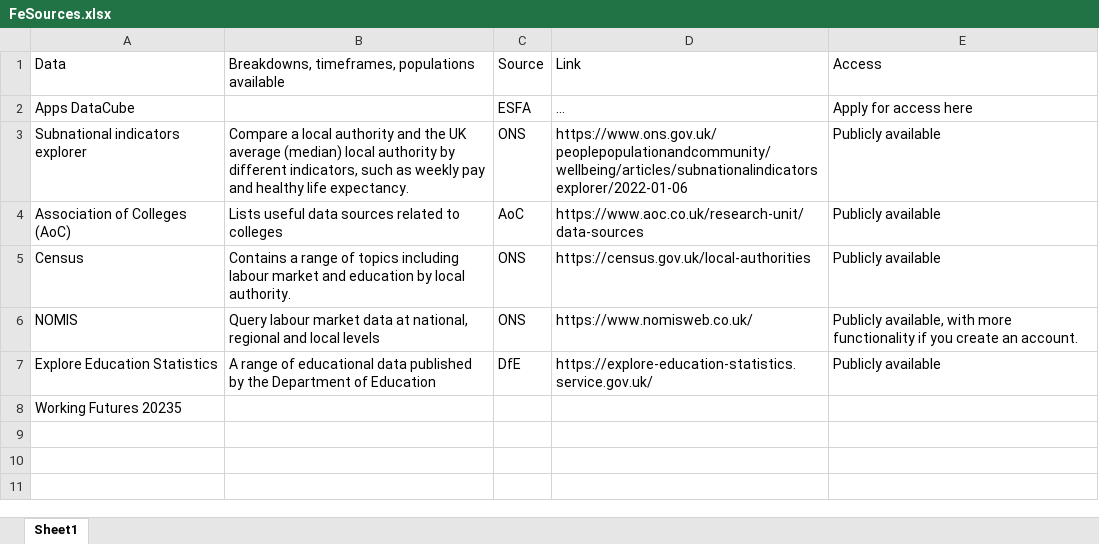
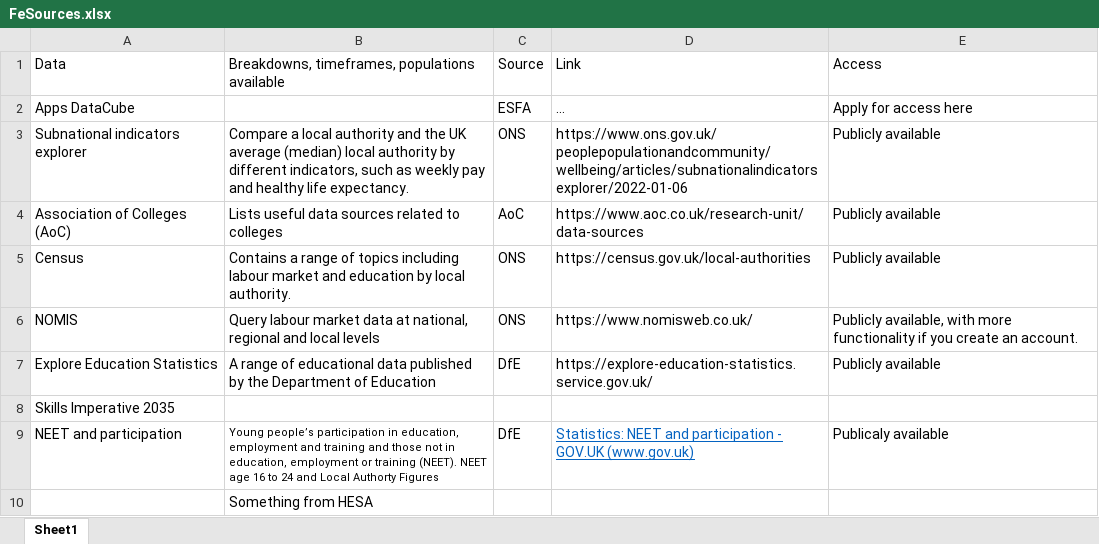
Before and after one commit to dfe-analytical-services/lsip_dashboard, an Excel workbook: Data/18_FeSources/FeSources.xlsx, sheet Sheet1, drawn as a sheet; values as stored, in another font and other column widths than the file's, no borders; the diff names each change by its address in the sheet, - before the commit and + after, or states it on an @@ line.

Commit message:
Changes to FE_sources

```diff
--- a/Data/18_FeSources/FeSources.xlsx (sheet Sheet1)
+++ b/Data/18_FeSources/FeSources.xlsx (sheet Sheet1)
-A8: Working Futures 20235
+A8: Skills Imperative 2035
+row 9: NEET and participation | Young people’s participation in education, employment and training and those not in education, employment or training (NEET). NEET age 16 to 24 and Local Authorty Figures | DfE | Statistics: NEET and participation - GOV.UK (www.gov.uk) | Publicaly available
+row 10:  | Something from HESA
```
Also changed, not shown: 1 other file.
